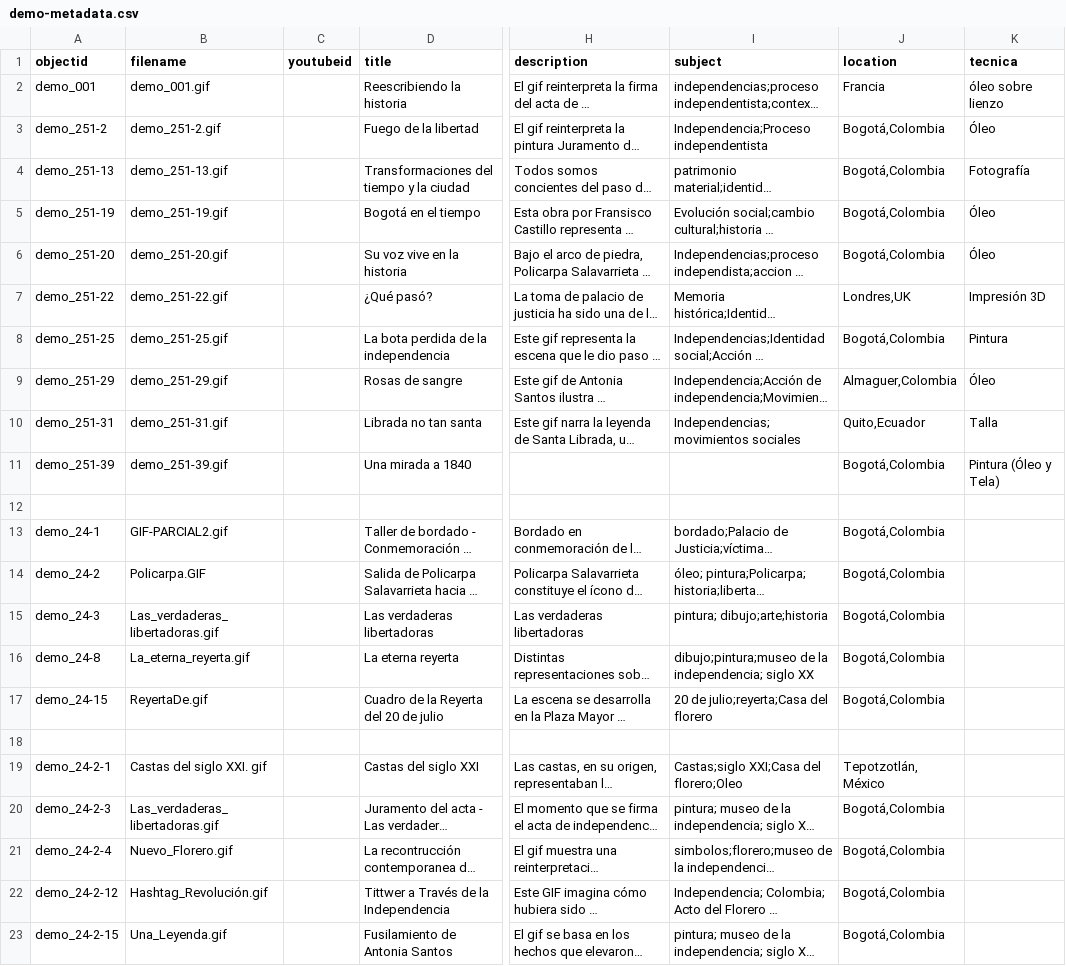
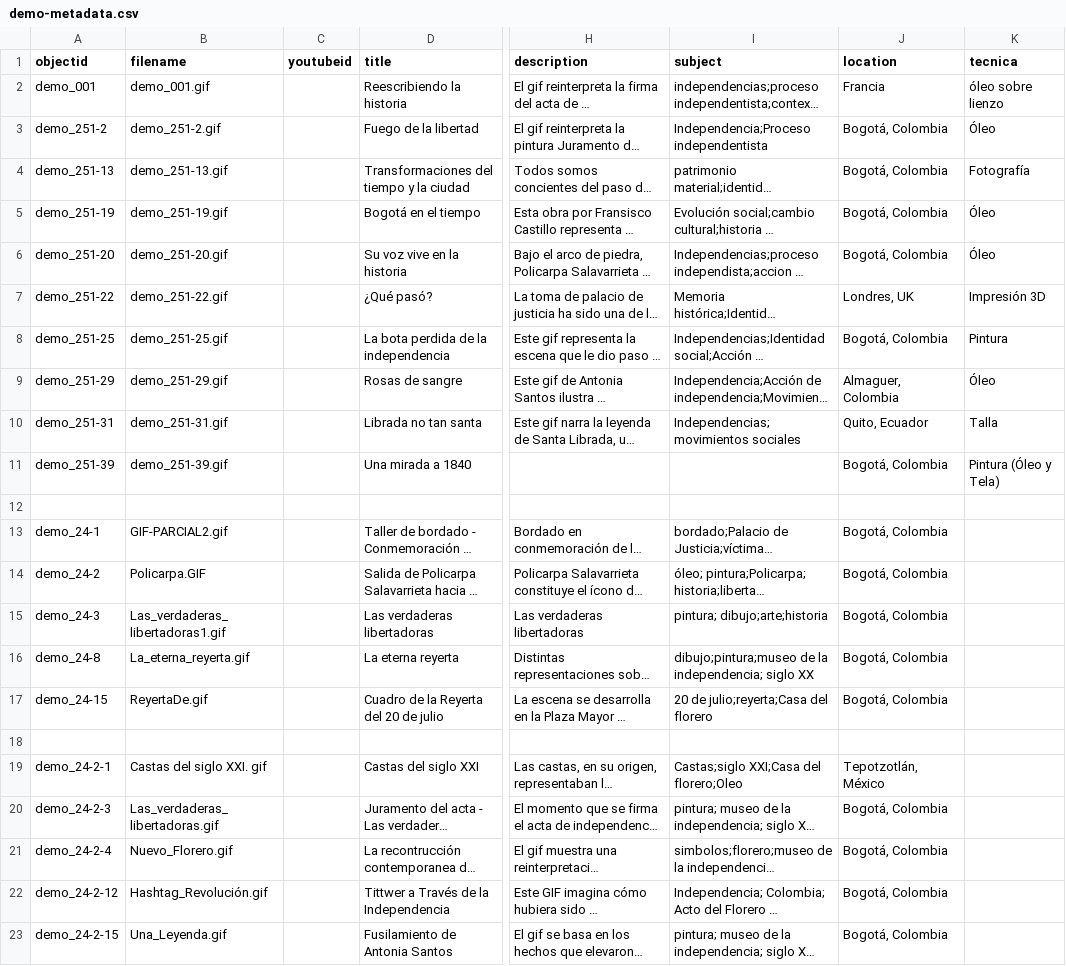
Before and after one commit to cdigitaljaveriana/museogif, a CSV file: _data/demo-metadata.csv, drawn as a sheet; only a part is shown, gaps mark what is left out; long unchanged cells end in …; the diff names each change by its address in the sheet, - before the commit and + after, or states it on an @@ line.

Commit message:
Update demo-metadata.csv

```diff
--- a/_data/demo-metadata.csv
+++ b/_data/demo-metadata.csv
-J3:J6 (location): Bogotá,Colombia
+J3:J6 (location): Bogotá, Colombia
-J7 (location): Londres,UK
+J7 (location): Londres, UK
-J8 (location): Bogotá,Colombia
+J8 (location): Bogotá, Colombia
-J9 (location): Almaguer,Colombia
+J9 (location): Almaguer, Colombia
-J10 (location): Quito,Ecuador
+J10 (location): Quito, Ecuador
-J11 (location): Bogotá,Colombia
+J11 (location): Bogotá, Colombia
-J13:J17 (location): Bogotá,Colombia
+J13:J17 (location): Bogotá, Colombia
-B15 (filename): Las_verdaderas_libertadoras.gif
+B15 (filename): Las_verdaderas_libertadoras1.gif
-J20:J23 (location): Bogotá,Colombia
+J20:J23 (location): Bogotá, Colombia
```
